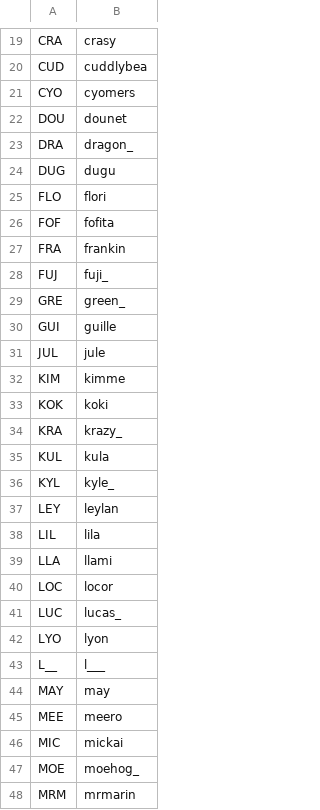
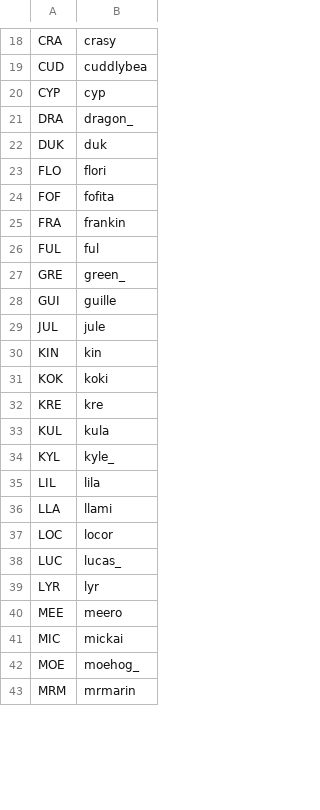
Before and after one commit to veprice/tileSetter, a CSV file: data/stuck-strings.csv, drawn as a sheet; only a part is shown, gaps mark what is left out; removed rows and columns are numbered as before the commit, all else as after; the diff covers the shown part only; the diff names each change by its address in the sheet, - before the commit and + after, or states it on an @@ line.

Commit message:
big update

```diff
--- a/data/stuck-strings.csv
+++ b/data/stuck-strings.csv
-row 21: CYO | cyomers
-row 22: DOU | dounet
+row 20: CYP | cyp
-row 24: DUG | dugu
+row 22: DUK | duk
-row 28: FUJ | fuji_
+row 26: FUL | ful
-row 32: KIM | kimme
+row 30: KIN | kin
-row 34: KRA | krazy_
+row 32: KRE | kre
-row 37: LEY | leylan
-row 42: LYO | lyon
-row 43: L__ | l___
-row 44: MAY | may
+row 39: LYR | lyr
```
Also changed, not shown: 8 added rows and 11 removed rows elsewhere in this file.
